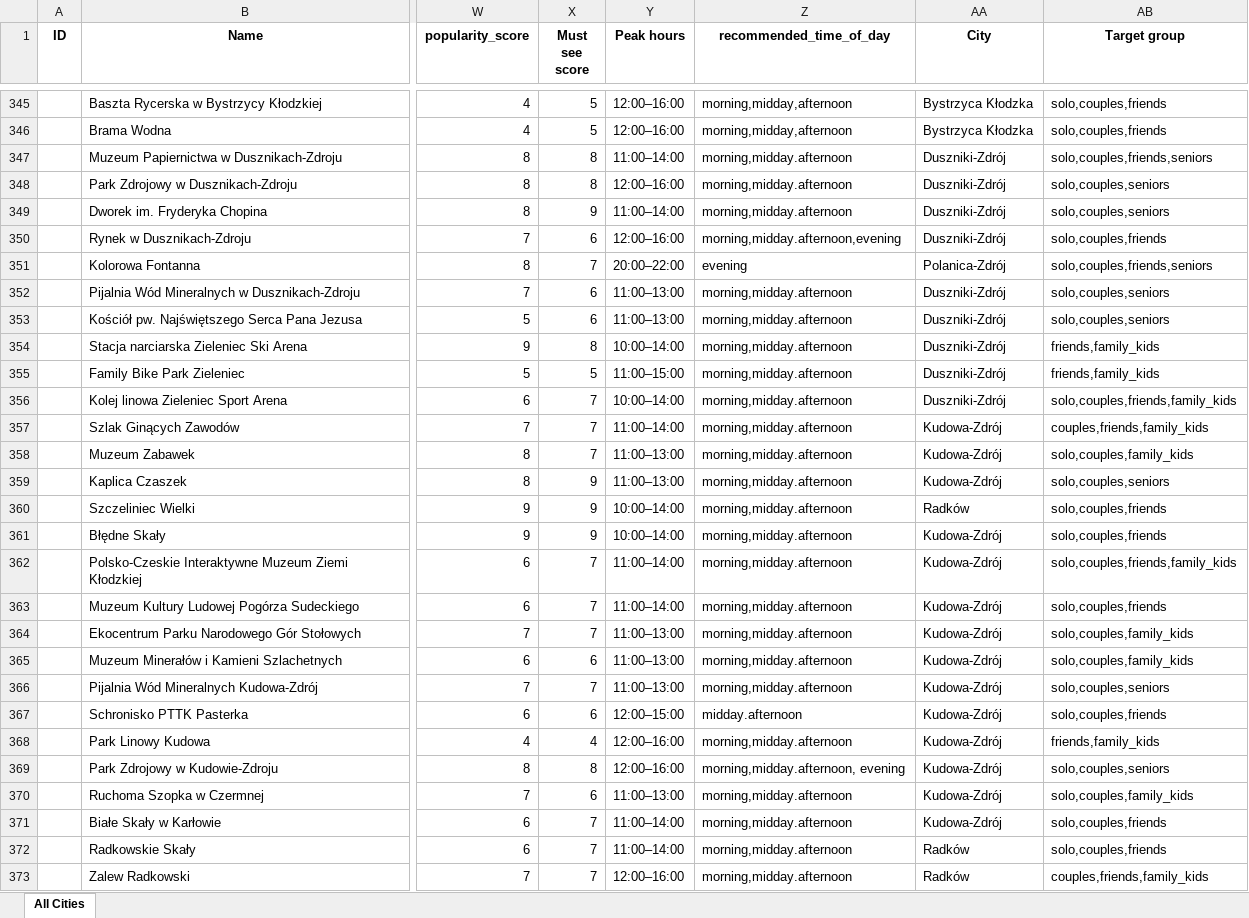
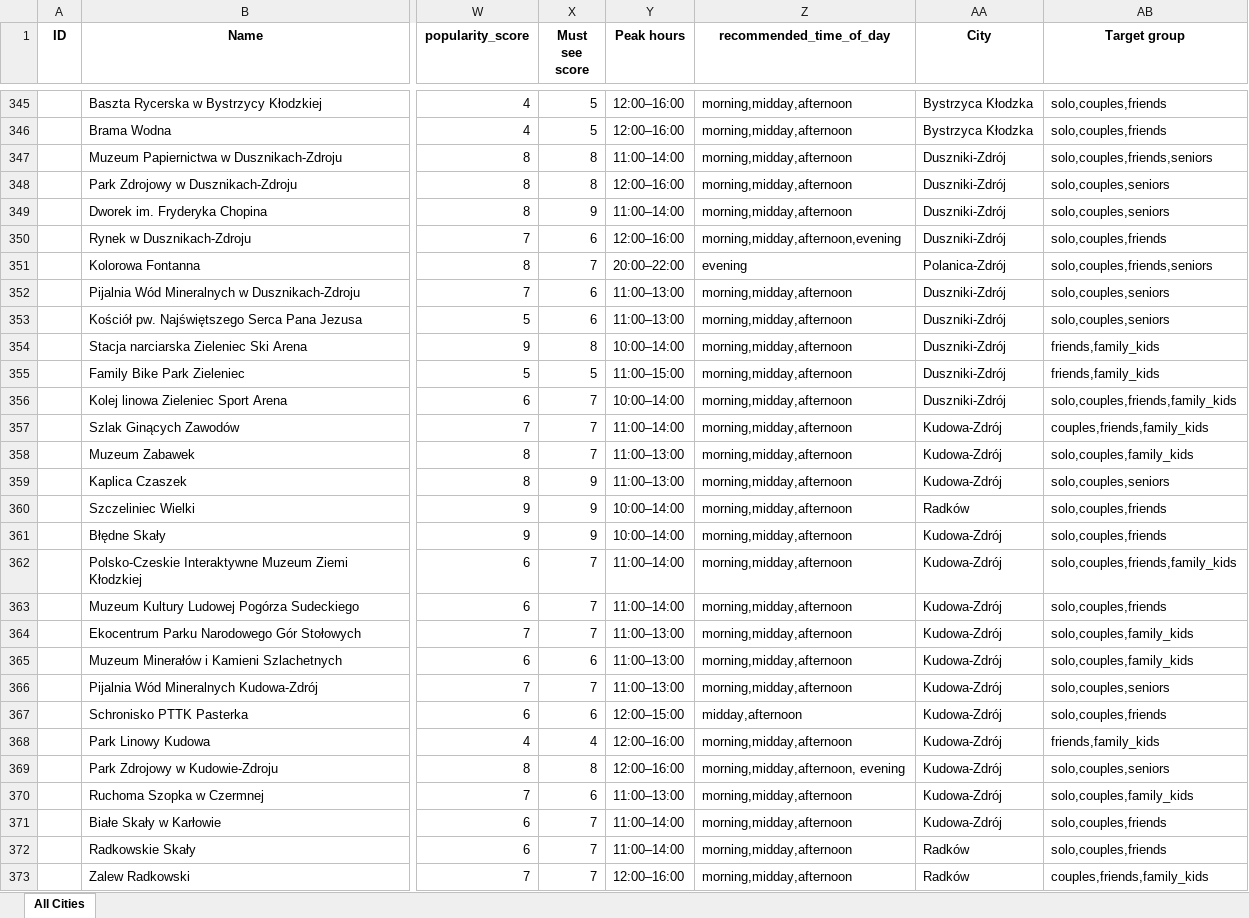
Before and after one commit to karolinasobotkiewicz-cyber/travel-planner-backend, an Excel workbook: data/multi_city_attractions.xlsx, sheet All Cities, drawn as a sheet; only a part is shown, gaps mark what is left out; values as stored, in another font and other column widths than the file's, no borders; the diff covers the shown part only; the diff names each change by its address in the sheet, - before the commit and + after, or states it on an @@ line.

```diff
--- a/data/multi_city_attractions.xlsx (sheet All Cities)
+++ b/data/multi_city_attractions.xlsx (sheet All Cities)
-Z347:Z349 (recommended_time_of_day): morning,midday.afternoon
+Z347:Z349 (recommended_time_of_day): morning,midday,afternoon
-Z350 (recommended_time_of_day): morning,midday.afternoon,evening
+Z350 (recommended_time_of_day): morning,midday,afternoon,evening
-Z352:Z366 (recommended_time_of_day): morning,midday.afternoon
+Z352:Z366 (recommended_time_of_day): morning,midday,afternoon
-Z367 (recommended_time_of_day): midday.afternoon
+Z367 (recommended_time_of_day): midday,afternoon
-Z368 (recommended_time_of_day): morning,midday.afternoon
+Z368 (recommended_time_of_day): morning,midday,afternoon
-Z369 (recommended_time_of_day): morning,midday.afternoon, evening
+Z369 (recommended_time_of_day): morning,midday,afternoon, evening
-Z370:Z373 (recommended_time_of_day): morning,midday.afternoon
+Z370:Z373 (recommended_time_of_day): morning,midday,afternoon
```
Also changed, not shown: 21 edited cells elsewhere in this sheet, 5 other files.
